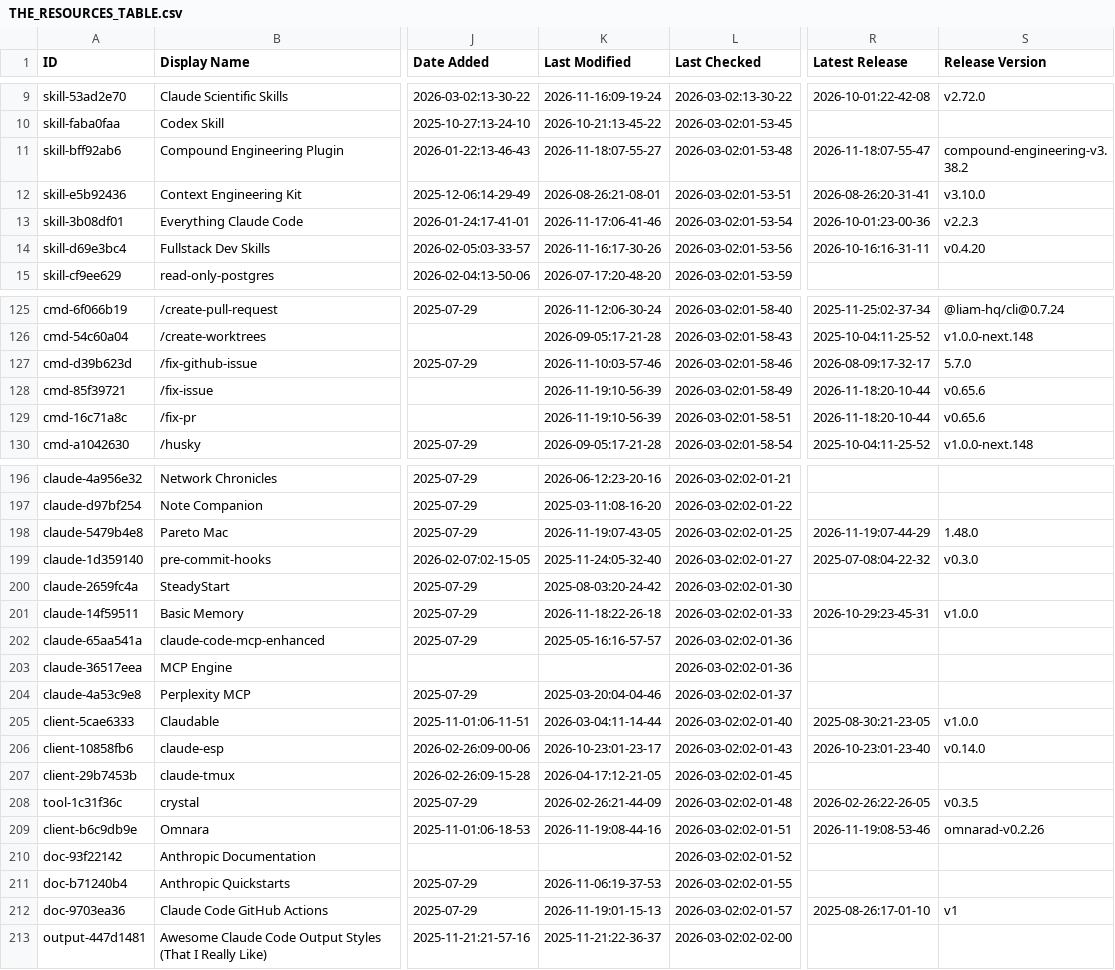
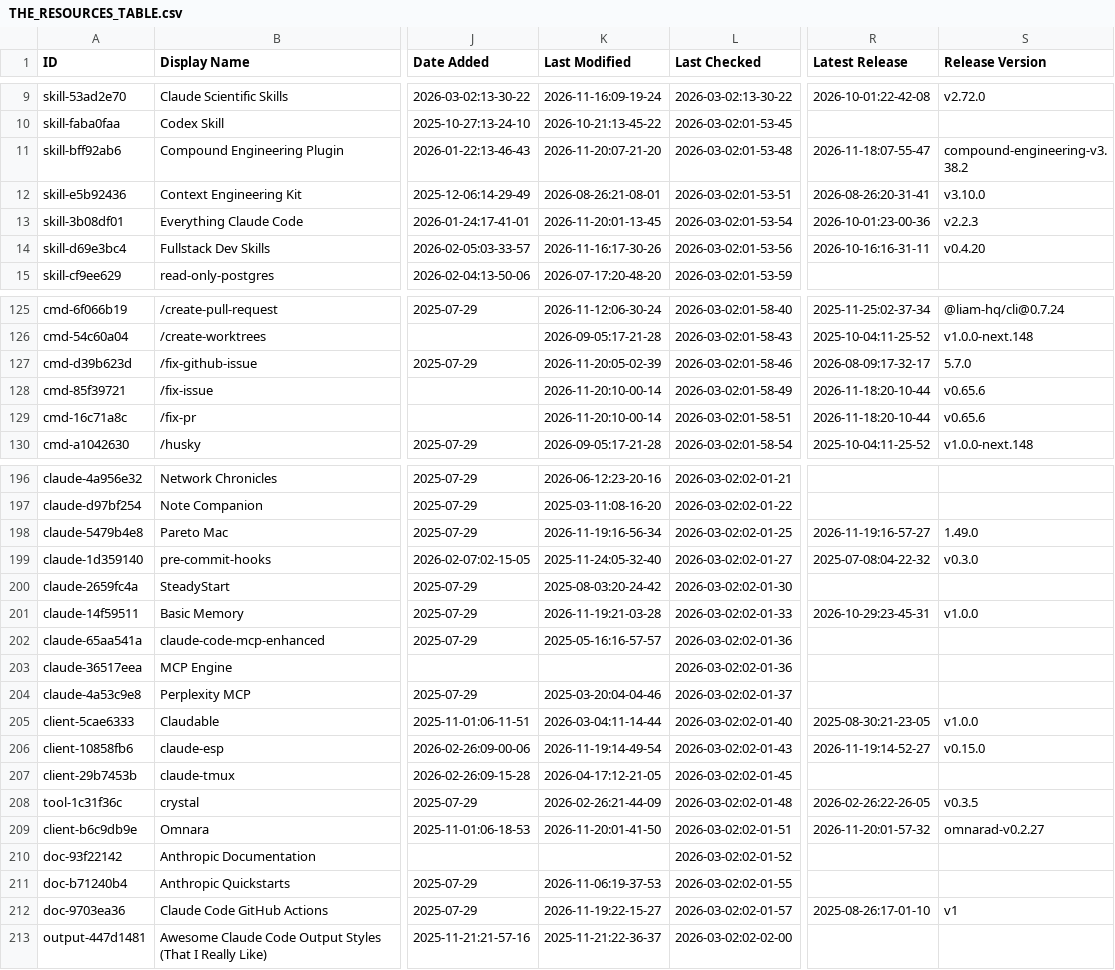
Before and after one commit to samber/awesome-claude-code, a CSV file: THE_RESOURCES_TABLE.csv, drawn as a sheet; only a part is shown, gaps mark what is left out; the diff covers the shown part only; the diff names each change by its address in the sheet, - before the commit and + after, or states it on an @@ line.

```diff
--- a/THE_RESOURCES_TABLE.csv
+++ b/THE_RESOURCES_TABLE.csv
-K11 (Last Modified): 2026-11-18:07-55-27
+K11 (Last Modified): 2026-11-20:07-21-20
-K13 (Last Modified): 2026-11-17:06-41-46
+K13 (Last Modified): 2026-11-20:01-13-45
-K127 (Last Modified): 2026-11-10:03-57-46
+K127 (Last Modified): 2026-11-20:05-02-39
-K128:K129 (Last Modified): 2026-11-19:10-56-39
+K128:K129 (Last Modified): 2026-11-20:10-00-14
-K198 (Last Modified): 2026-11-19:07-43-05
+K198 (Last Modified): 2026-11-19:16-56-34
-R198 (Latest Release): 2026-11-19:07-44-29
+R198 (Latest Release): 2026-11-19:16-57-27
-S198 (Release Version): 1.48.0
+S198 (Release Version): 1.49.0
-K201 (Last Modified): 2026-11-18:22-26-18
+K201 (Last Modified): 2026-11-19:21-03-28
-K206 (Last Modified): 2026-10-23:01-23-17
+K206 (Last Modified): 2026-11-19:14-49-54
-R206 (Latest Release): 2026-10-23:01-23-40
+R206 (Latest Release): 2026-11-19:14-52-27
-S206 (Release Version): v0.14.0
+S206 (Release Version): v0.15.0
-K209 (Last Modified): 2026-11-19:08-44-16
+K209 (Last Modified): 2026-11-20:01-41-50
-R209 (Latest Release): 2026-11-19:08-53-46
+R209 (Latest Release): 2026-11-20:01-57-32
-S209 (Release Version): omnarad-v0.2.26
+S209 (Release Version): omnarad-v0.2.27
-K212 (Last Modified): 2026-11-19:01-15-13
+K212 (Last Modified): 2026-11-19:22-15-27
```
Also changed, not shown: 49 edited cells elsewhere in this file.
